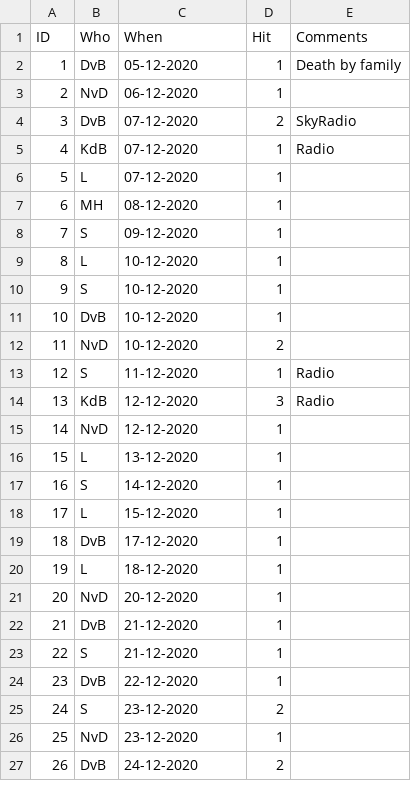
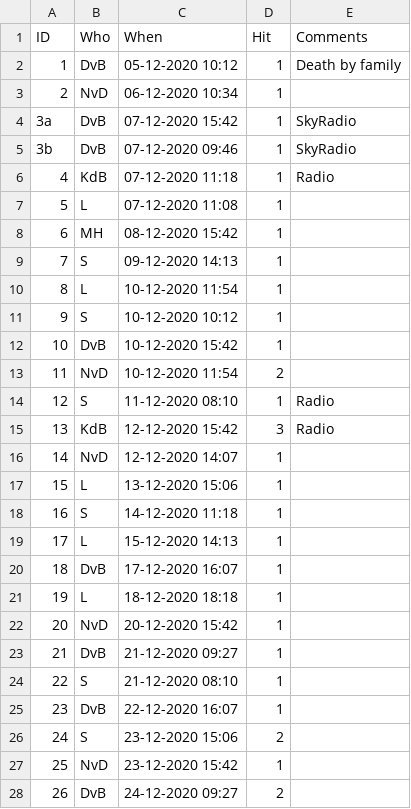
Before and after one commit to nvdoormaal/whamageddon, a CSV file: Data/Whamageddon.csv, drawn as a sheet; only a part is shown; the diff covers the shown part only.

Commit message:
added data

```diff
--- a/Data/Whamageddon.csv
+++ b/Data/Whamageddon.csv
@@ -1,27 +1,28 @@
 ID,Who,When,Hit,Comments
-1,DvB,05-12-2020,1,Death by family
-2,NvD,06-12-2020,1,
-3,DvB,07-12-2020,2,SkyRadio
-4,KdB,07-12-2020,1,Radio
-5,L,07-12-2020,1,
-6,MH,08-12-2020,1,
-7,S,09-12-2020,1,
-8,L,10-12-2020,1,
-9,S,10-12-2020,1,
-10,DvB,10-12-2020,1,
-11,NvD,10-12-2020,2,
-12,S,11-12-2020,1,Radio
-13,KdB,12-12-2020,3,Radio
-14,NvD,12-12-2020,1,
-15,L,13-12-2020,1,
-16,S,14-12-2020,1,
-17,L,15-12-2020,1,
-18,DvB,17-12-2020,1,
-19,L,18-12-2020,1,
-20,NvD,20-12-2020,1,
-21,DvB,21-12-2020,1,
-22,S,21-12-2020,1,
-23,DvB,22-12-2020,1,
-24,S,23-12-2020,2,
-25,NvD,23-12-2020,1,
-26,DvB,24-12-2020,2,
+1,DvB,05-12-2020 10:12,1,Death by family
+2,NvD,06-12-2020 10:34,1,
+3a,DvB,07-12-2020 15:42,1,SkyRadio
+3b,DvB,07-12-2020 09:46,1,SkyRadio
+4,KdB,07-12-2020 11:18,1,Radio
+5,L,07-12-2020 11:08,1,
+6,MH,08-12-2020 15:42,1,
+7,S,09-12-2020 14:13,1,
+8,L,10-12-2020 11:54,1,
+9,S,10-12-2020 10:12,1,
+10,DvB,10-12-2020 15:42,1,
+11,NvD,10-12-2020 11:54,2,
+12,S,11-12-2020 08:10,1,Radio
+13,KdB,12-12-2020 15:42,3,Radio
+14,NvD,12-12-2020 14:07,1,
+15,L,13-12-2020 15:06,1,
+16,S,14-12-2020 11:18,1,
+17,L,15-12-2020 14:13,1,
+18,DvB,17-12-2020 16:07,1,
+19,L,18-12-2020 18:18,1,
+20,NvD,20-12-2020 15:42,1,
+21,DvB,21-12-2020 09:27,1,
+22,S,21-12-2020 08:10,1,
+23,DvB,22-12-2020 16:07,1,
+24,S,23-12-2020 15:06,2,
+25,NvD,23-12-2020 15:42,1,
+26,DvB,24-12-2020 09:27,2,
```
Also changed, not shown: 18 added rows and 66 edited cells elsewhere in this file.
